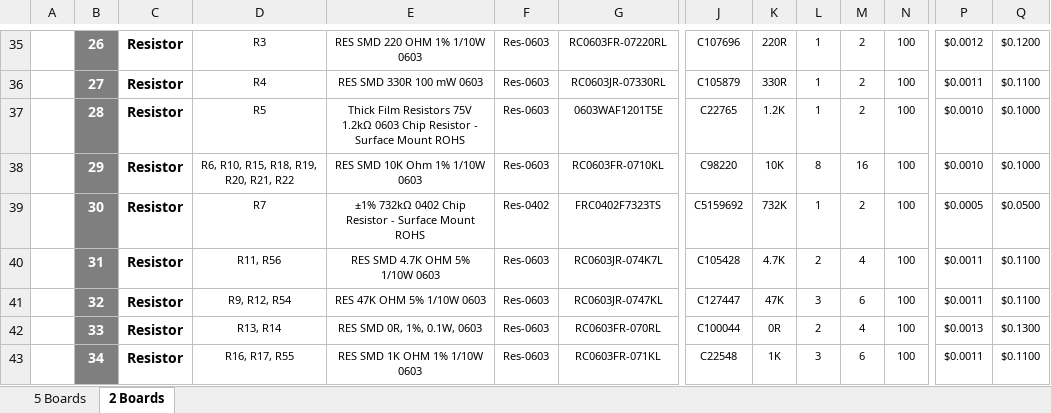
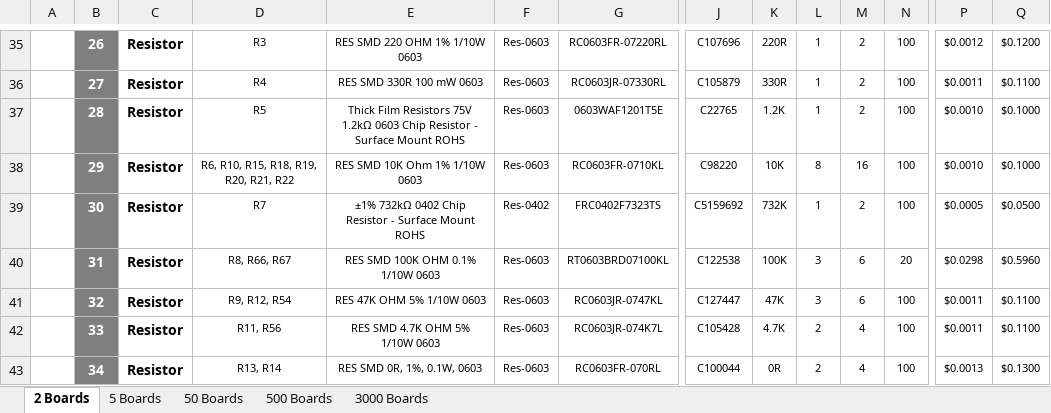
Before and after one commit to eSpark-Backup/smartmasjid-hw, an Excel workbook: BOM/eSpark-BOM-IoT-Speaker.xlsx, sheet 2 Boards, drawn as a sheet; only a part is shown, gaps mark what is left out; values as stored, in another font and other column widths than the file's, no borders; charts and pictures not drawn; the diff covers the shown part only; the diff names each change by its address in the sheet, - before the commit and + after, or states it on an @@ line.

```diff
--- a/BOM/eSpark-BOM-IoT-Speaker.xlsx (sheet 2 Boards)
+++ b/BOM/eSpark-BOM-IoT-Speaker.xlsx (sheet 2 Boards)
+sheet tab: 50 Boards
+sheet tab: 500 Boards
+sheet tab: 3000 Boards
@@ sheet tab order changed: 2 Boards | 5 Boards | 50 Boards | 500 Boards | 3000 Boards @@
-D40: R11, R56
+D40: R8, R66, R67
-E40: RES SMD 4.7K OHM 5% 1/10W 0603
+E40: RES SMD 100K OHM 0.1% 1/10W 0603
-G40: RC0603JR-074K7L
+G40: RT0603BRD07100KL
-J40: C105428
+J40: C122538
-K40: 4.7K
+K40: 100K
-L40: 2
+L40: 3
-M40: 4
+M40: 6
-N40: 100
+N40: 20
-P40: $0.0011
+P40: $0.0298
-Q40: $0.1100
+Q40: $0.5960
-D42: R13, R14
+D42: R11, R56
-E42: RES SMD 0R, 1%, 0.1W, 0603
+E42: RES SMD 4.7K OHM 5% 1/10W 0603
-G42: RC0603FR-070RL
+G42: RC0603JR-074K7L
-J42: C100044
+J42: C105428
-K42: 0R
+K42: 4.7K
-P42: $0.0013
+P42: $0.0011
-Q42: $0.1300
+Q42: $0.1100
-D43: R16, R17, R55
+D43: R13, R14
-E43: RES SMD 1K OHM 1% 1/10W 0603
+E43: RES SMD 0R, 1%, 0.1W, 0603
-G43: RC0603FR-071KL
+G43: RC0603FR-070RL
-J43: C22548
+J43: C100044
-K43: 1K
+K43: 0R
-L43: 3
+L43: 2
-M43: 6
+M43: 4
-P43: $0.0011
+P43: $0.0013
-Q43: $0.1100
+Q43: $0.1300
```
Also changed, not shown: 1 added row and 104 edited cells elsewhere in this sheet, sheet 5 Boards, formulas that keep their value, charts or pictures.
